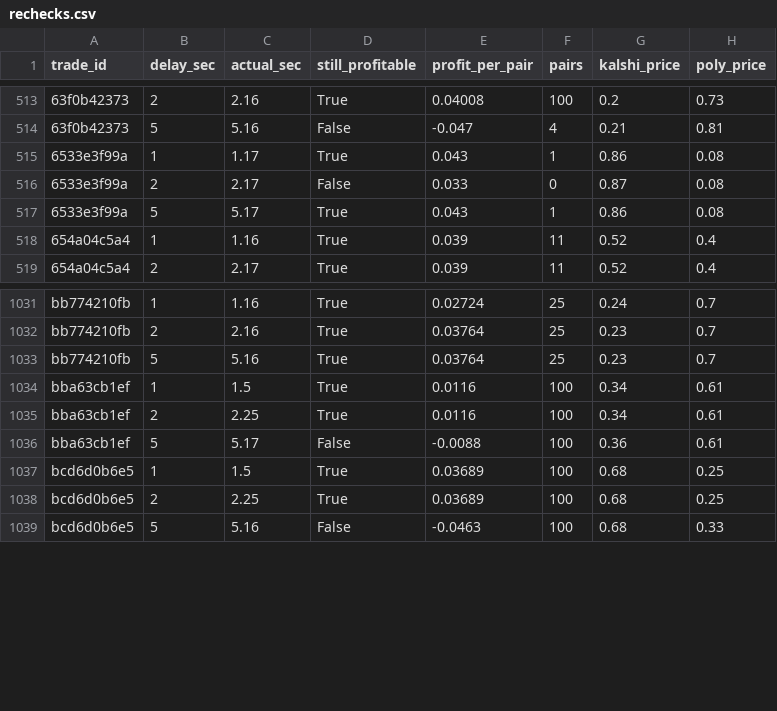
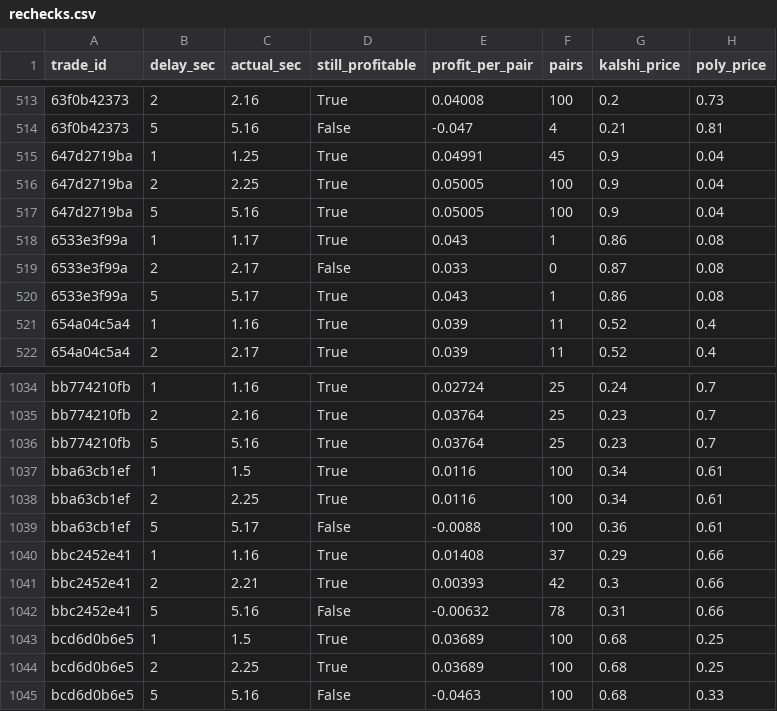
Before and after one commit to gwjp19/Garage-Band-Hedge-Fund, a CSV file: data/rechecks.csv, drawn as a sheet; only a part is shown, gaps mark what is left out; the diff names each change by its address in the sheet, - before the commit and + after, or states it on an @@ line.

```diff
--- a/data/rechecks.csv
+++ b/data/rechecks.csv
+row 515: 647d2719ba | 1 | 1.25 | True | 0.04991 | 45 | 0.9 | 0.04
+row 516: 647d2719ba | 2 | 2.25 | True | 0.05005 | 100 | 0.9 | 0.04
+row 517: 647d2719ba | 5 | 5.16 | True | 0.05005 | 100 | 0.9 | 0.04
+row 1040: bbc2452e41 | 1 | 1.16 | True | 0.01408 | 37 | 0.29 | 0.66
+row 1041: bbc2452e41 | 2 | 2.21 | True | 0.00393 | 42 | 0.3 | 0.66
+row 1042: bbc2452e41 | 5 | 5.16 | False | -0.00632 | 78 | 0.31 | 0.66
```
Also changed, not shown: data/gaps.csv, data/trades.csv, 1 other file.
